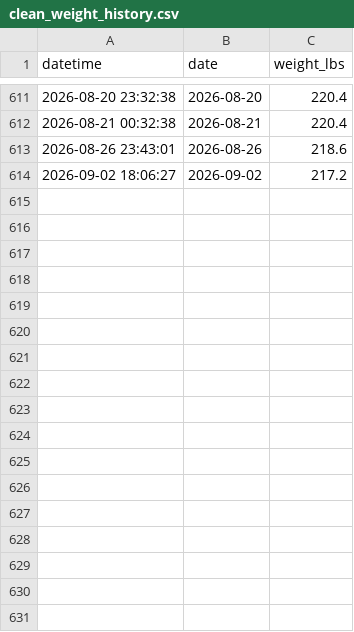
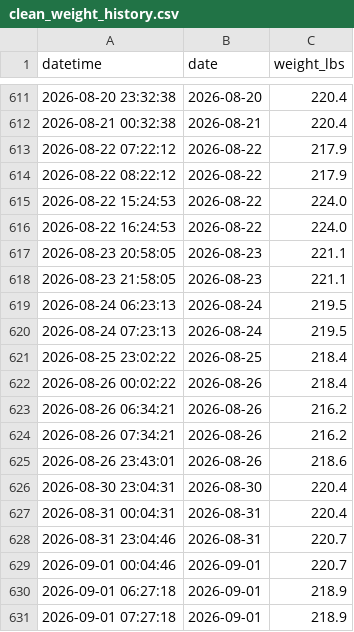
Before and after one commit to computerchipdotbiz/health-dashboard, a CSV file: clean_weight_history.csv, drawn as a sheet; only a part is shown, gaps mark what is left out; the shorter side is filled out with more unchanged rows; the diff covers the shown part only.

```diff
--- a/clean_weight_history.csv
+++ b/clean_weight_history.csv
@@ -612,2 +612,20 @@ datetime,date,weight_lbs
 2026-08-21 00:32:38,2026-08-21,220.4
+2026-08-22 07:22:12,2026-08-22,217.9
+2026-08-22 08:22:12,2026-08-22,217.9
+2026-08-22 15:24:53,2026-08-22,224.0
+2026-08-22 16:24:53,2026-08-22,224.0
+2026-08-23 20:58:05,2026-08-23,221.1
+2026-08-23 21:58:05,2026-08-23,221.1
+2026-08-24 06:23:13,2026-08-24,219.5
+2026-08-24 07:23:13,2026-08-24,219.5
+2026-08-25 23:02:22,2026-08-25,218.4
+2026-08-26 00:02:22,2026-08-26,218.4
+2026-08-26 06:34:21,2026-08-26,216.2
+2026-08-26 07:34:21,2026-08-26,216.2
 2026-08-26 23:43:01,2026-08-26,218.6
+2026-08-30 23:04:31,2026-08-30,220.4
+2026-08-31 00:04:31,2026-08-31,220.4
+2026-08-31 23:04:46,2026-08-31,220.7
+2026-09-01 00:04:46,2026-09-01,220.7
+2026-09-01 06:27:18,2026-09-01,218.9
+2026-09-01 07:27:18,2026-09-01,218.9
```
Also changed, not shown: 34 added rows elsewhere in this file, clean_body_fat_history.csv, daily_scale_summary.csv, 7 other files.
